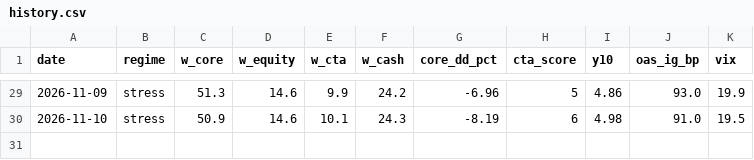
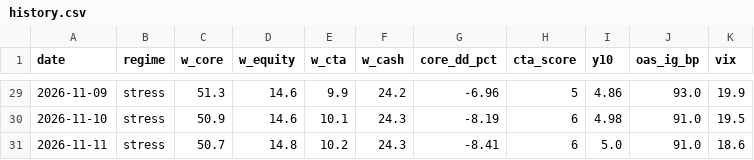
Before and after one commit to Lorun/market-signals, a CSV file: data/history.csv, drawn as a sheet; only a part is shown, gaps mark what is left out.

```diff
--- a/data/history.csv
+++ b/data/history.csv
@@ -30 +30,2 @@ date,regime,w_core,w_equity,w_cta,w_cash,core_dd_pct,cta_score,y10,oas_ig_bp,vix
 2026-11-10,stress,50.9,14.6,10.1,24.3,-8.19,6,4.98,91.0,19.5
+2026-11-11,stress,50.7,14.8,10.2,24.3,-8.41,6,5.0,91.0,18.6
```
Also changed, not shown: 1 other file.
